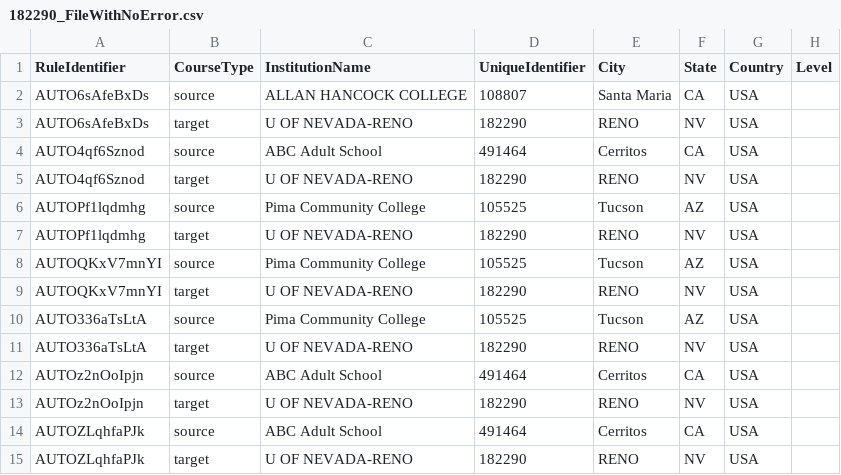
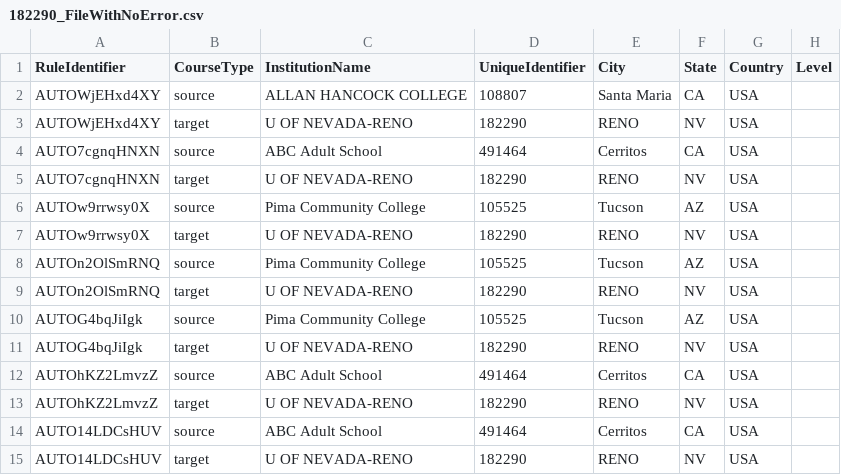
Before and after one commit to dferna50/triangulator-playwright-automation, a CSV file: test_data/uploadRules/182290_FileWithNoError.csv, drawn as a sheet; only a part is shown; the diff names each change by its address in the sheet, - before the commit and + after, or states it on an @@ line.

```diff
--- a/test_data/uploadRules/182290_FileWithNoError.csv
+++ b/test_data/uploadRules/182290_FileWithNoError.csv
-A2:A3 (RuleIdentifier): AUTO6sAfeBxDs
+A2:A3 (RuleIdentifier): AUTOWjEHxd4XY
-A4:A5 (RuleIdentifier): AUTO4qf6Sznod
+A4:A5 (RuleIdentifier): AUTO7cgnqHNXN
-A6:A7 (RuleIdentifier): AUTOPf1lqdmhg
+A6:A7 (RuleIdentifier): AUTOw9rrwsy0X
-A8:A9 (RuleIdentifier): AUTOQKxV7mnYI
+A8:A9 (RuleIdentifier): AUTOn2OlSmRNQ
-A10:A11 (RuleIdentifier): AUTO336aTsLtA
+A10:A11 (RuleIdentifier): AUTOG4bqJiIgk
-A12:A13 (RuleIdentifier): AUTOz2nOoIpjn
+A12:A13 (RuleIdentifier): AUTOhKZ2LmvzZ
-A14:A15 (RuleIdentifier): AUTOZLqhfaPJk
+A14:A15 (RuleIdentifier): AUTO14LDCsHUV
```
Also changed, not shown: test_data/uploadRules/182290_CriticalError-MissingTargetCourse.csv, 24 other files.
